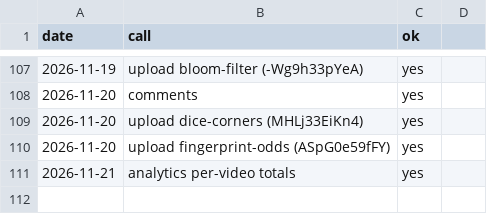
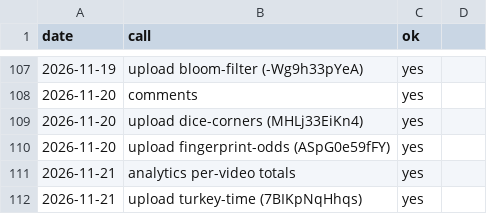
Before and after one commit to AlphaHylian/surprisal, a CSV file: state/zapier_usage.csv, drawn as a sheet; only a part is shown, gaps mark what is left out.

```diff
--- a/state/zapier_usage.csv
+++ b/state/zapier_usage.csv
@@ -111 +111,2 @@ date,call,ok
 2026-11-21,analytics per-video totals,yes
+2026-11-21,upload turkey-time (7BIKpNqHhqs),yes
```
Also changed, not shown: state/videos.csv, 1 other file.
